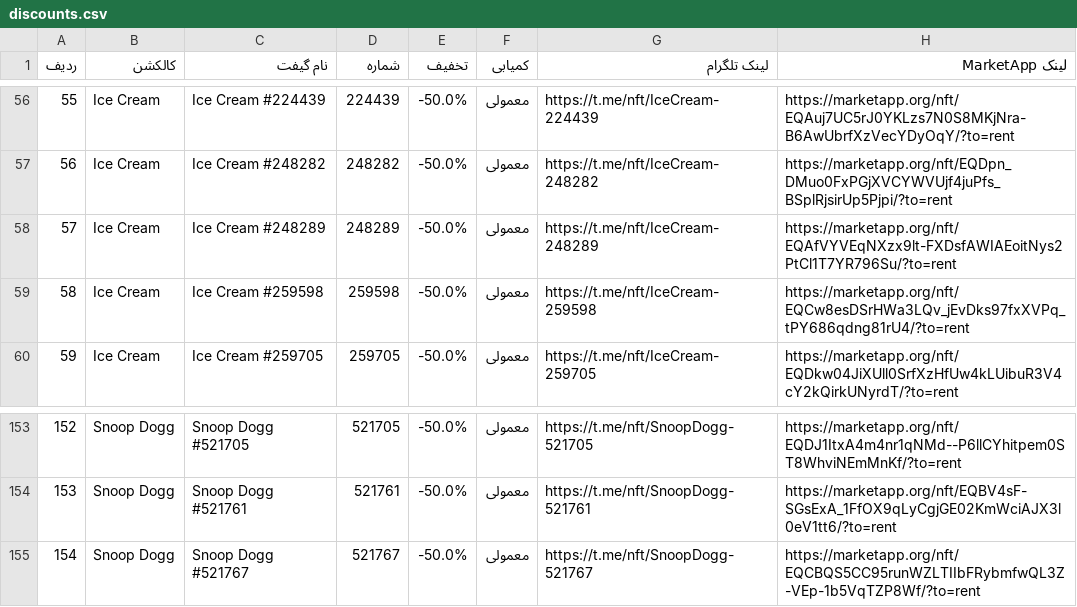
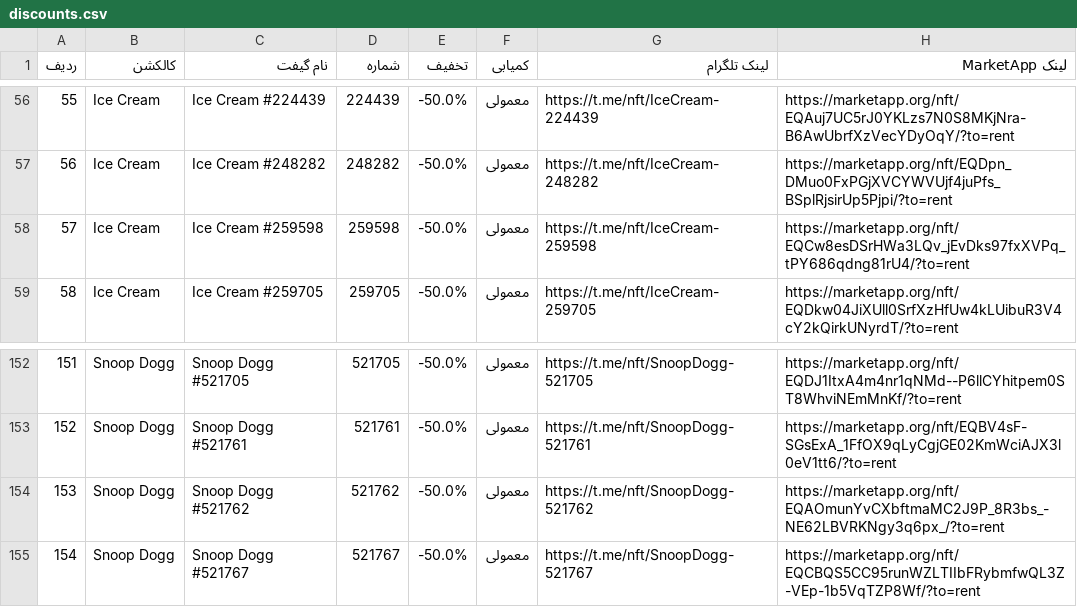
Before and after one commit to Zanjania0/market-deal-bot, a CSV file: discounts.csv, drawn as a sheet; only a part is shown, gaps mark what is left out; removed rows and columns are numbered as before the commit, all else as after; the diff names each change by its address in the sheet, - before the commit and + after, or states it on an @@ line.

```diff
--- a/discounts.csv
+++ b/discounts.csv
-row 58: 57 | Ice Cream | Ice Cream #248289 | 248289 | -50.0% | معمولی | https://t.me/nft/IceCream-248289 | https://marketapp.org/nft/EQAfVYVEqNXzx9lt-FXDsfAWIAEoitNys2PtCl1T7YR796Su/?to=rent
@@ column A (ردیف) renumbered between rows 58 and 153 @@
+row 154: 153 | Snoop Dogg | Snoop Dogg #521762 | 521762 | -50.0% | معمولی | https://t.me/nft/SnoopDogg-521762 | https://marketapp.org/nft/EQAOmunYvCXbftmaMC2J9P_8R3bs_-NE62LBVRKNgy3q6px_/?to=rent
```
Also changed, not shown: 2 other files.
